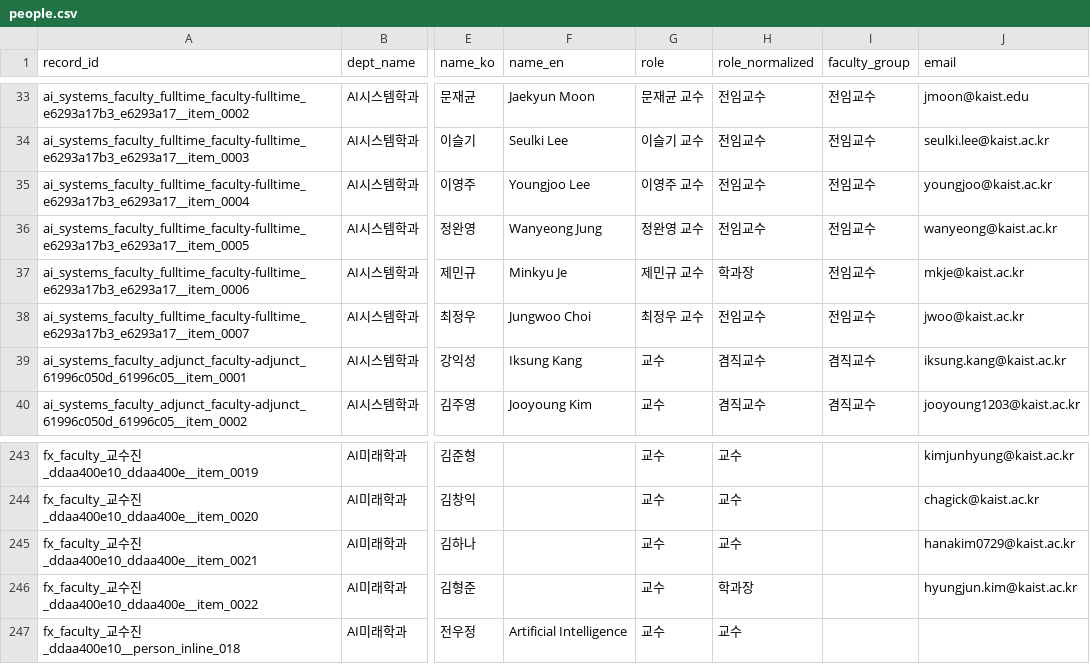
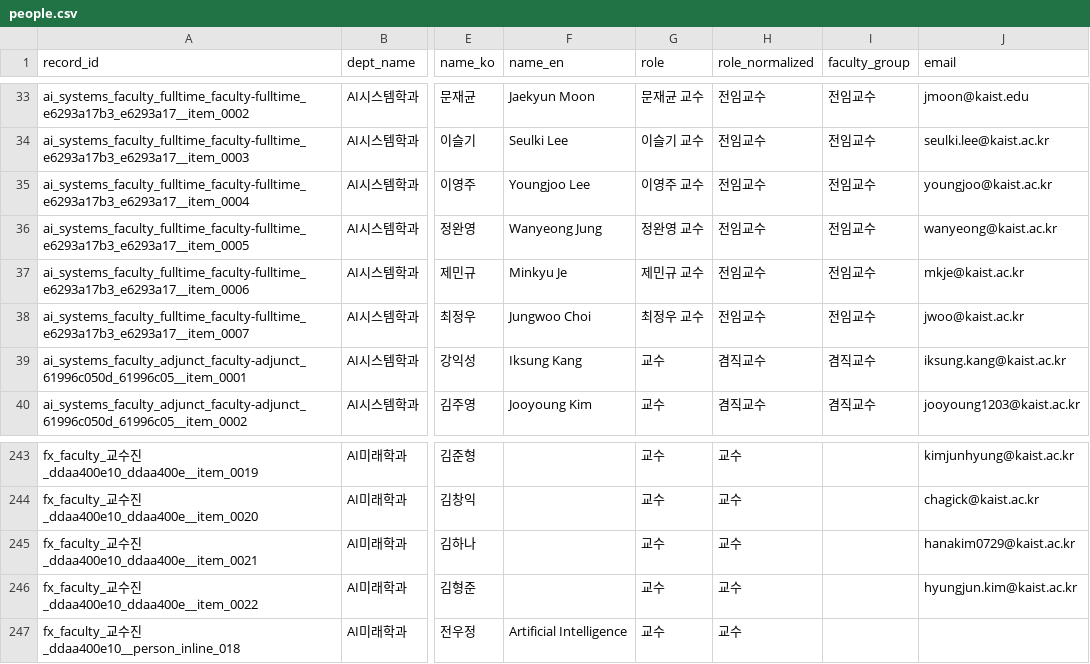
Before and after one commit to SKNETWORKS-FAMILY-AICAMP/SKN28-4TH-2TEAM, a CSV file: data/processed/csv/people.csv, drawn as a sheet; only a part is shown, gaps mark what is left out; the diff names each change by its address in the sheet, - before the commit and + after, or states it on an @@ line.

```diff
--- a/data/processed/csv/people.csv
+++ b/data/processed/csv/people.csv
-H37 (role_normalized): 학과장
+H37 (role_normalized): 전임교수
-H246 (role_normalized): 학과장
+H246 (role_normalized): 교수
```
Also changed, not shown: data/processed/csv/assets.csv, data/processed/csv/course_track_map.csv, 5 other files.
